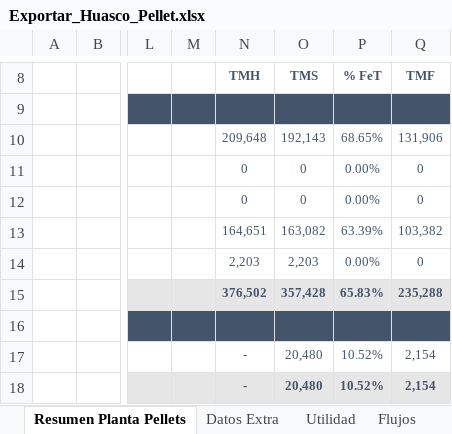
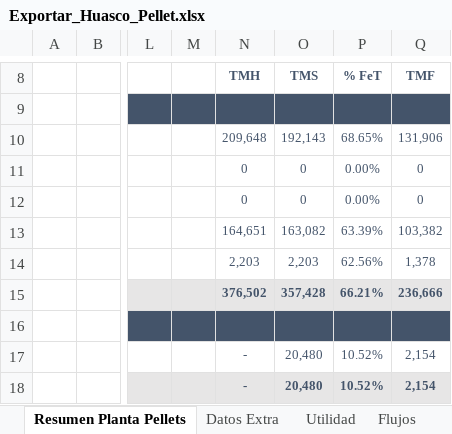
Before and after one commit to fracastr/minera, an Excel workbook: public/Export/Exportar_Huasco_Pellet.xlsx, sheet Resumen Planta Pellets, drawn as a sheet; only a part is shown, gaps mark what is left out; values as stored, in another font and other column widths than the file's, no borders; charts and pictures not drawn; the diff names each change by its address in the sheet, - before the commit and + after, or states it on an @@ line.

Commit message:
Update Exportar_Huasco_Pellet.xlsx

```diff
--- a/public/Export/Exportar_Huasco_Pellet.xlsx (sheet Resumen Planta Pellets)
+++ b/public/Export/Exportar_Huasco_Pellet.xlsx (sheet Resumen Planta Pellets)
-P14: 0.00%
+P14: 62.56%
-Q14: 0
+Q14: 1,378
-P15: 65.83%
+P15: 66.21%
-Q15: 235,288
+Q15: 236,666
```
